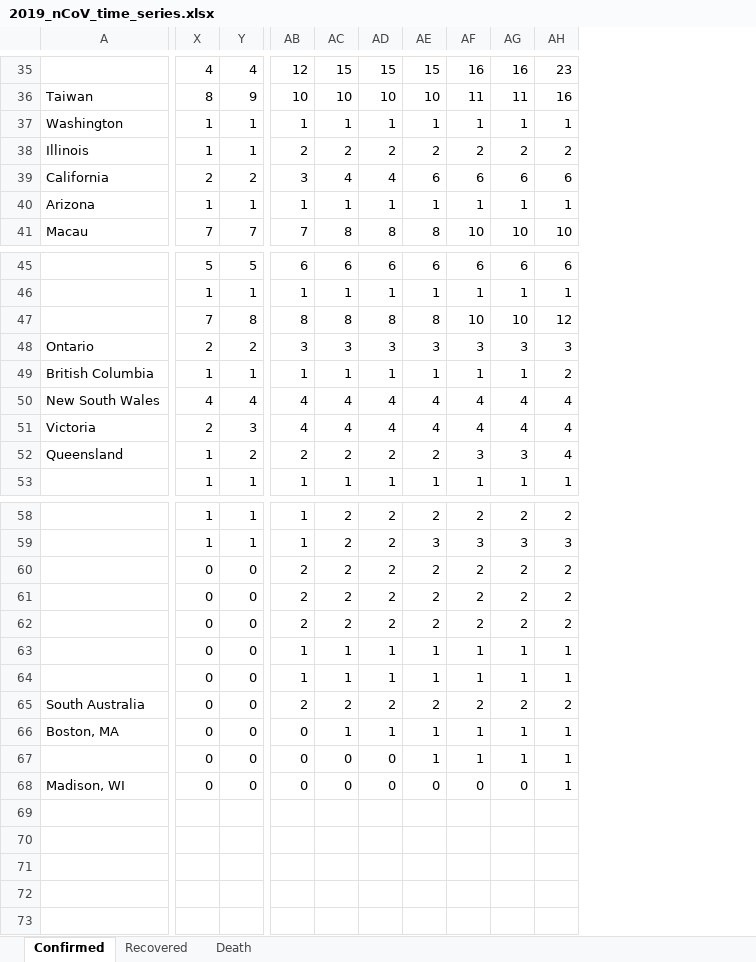
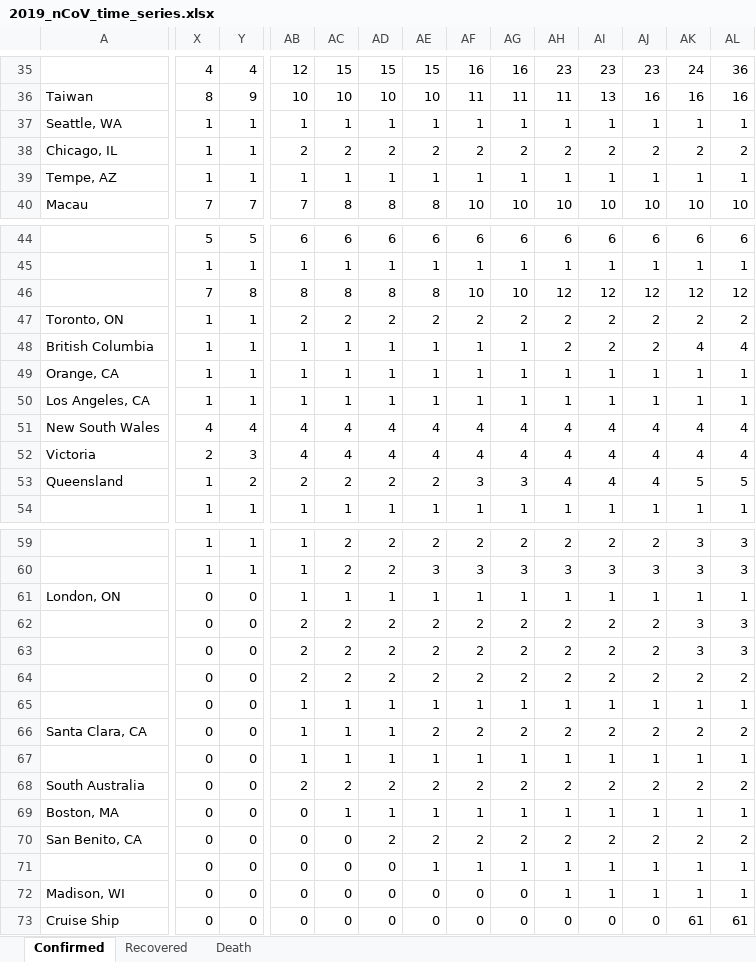
Before and after one commit to msarnacki/coronavirus-2019-nCoV, an Excel workbook: 2019_nCoV_time_series.xlsx, sheet Confirmed, drawn as a sheet; only a part is shown, gaps mark what is left out; values as stored, in another font and other column widths than the file's, no borders; removed rows and columns are numbered as before the commit, all else as after; rows hold the shown columns only; the diff names each change by its address in the sheet, - before the commit and + after, or states it on an @@ line.

```diff
--- a/2019_nCoV_time_series.xlsx (sheet Confirmed)
+++ b/2019_nCoV_time_series.xlsx (sheet Confirmed)
+column AH, rows 35-40: 23 | 11 | 1 | 2 | 1 | 10; rows 44-48: 6 | 1 | 12 | 2 | 2; rows 51-54: 4 | 4 | 4 | 1; rows 59-60: 2 | 3; rows 62-65: 2 | 2 | 2 | 1; rows 67-69: 1 | 2 | 1; rows 71-72: 1 | 1
+column AI, rows 35-40: 23 | 13 | 1 | 2 | 1 | 10; rows 44-48: 6 | 1 | 12 | 2 | 2; rows 51-54: 4 | 4 | 4 | 1; rows 59-60: 2 | 3; rows 62-65: 2 | 2 | 2 | 1; rows 67-69: 1 | 2 | 1; rows 71-72: 1 | 1
+column AK, rows 35-40: 24 | 16 | 1 | 2 | 1 | 10; rows 44-48: 6 | 1 | 12 | 2 | 4; rows 51-54: 4 | 4 | 5 | 1; rows 59-60: 3 | 3; rows 62-65: 3 | 3 | 2 | 1; rows 67-69: 1 | 2 | 1; rows 71-72: 1 | 1
+column AL, rows 35-40: 36 | 16 | 1 | 2 | 1 | 10; rows 44-48: 6 | 1 | 12 | 2 | 4; rows 51-54: 4 | 4 | 5 | 1; rows 59-60: 3 | 3; rows 62-65: 3 | 3 | 2 | 1; rows 67-69: 1 | 2 | 1; rows 71-72: 1 | 1
-A37: Washington
+A37: Seattle, WA
-A38: Illinois
+A38: Chicago, IL
-row 39: California | 2 | 2 | 3 | 4 | 4 | 6 | 6 | 6 | 6
-A39: Arizona
+A39: Tempe, AZ
-A47: Ontario
+A47: Toronto, ON
-X47: 2
+X47: 1
-Y47: 2
+Y47: 1
-AB47: 3
+AB47: 2
-AC47: 3
+AC47: 2
-AD47: 3
+AD47: 2
-AE47: 3
+AE47: 2
-AF47: 3
+AF47: 2
-AG47: 3
+AG47: 2
-AJ47: 3
+AJ47: 2
+row 49: Orange, CA | 1 | 1 | 1 | 1 | 1 | 1 | 1 | 1 | 1 | 1 | 1 | 1 | 1
+row 50: Los Angeles, CA | 1 | 1 | 1 | 1 | 1 | 1 | 1 | 1 | 1 | 1 | 1 | 1 | 1
+row 61: London, ON | 0 | 0 | 1 | 1 | 1 | 1 | 1 | 1 | 1 | 1 | 1 | 1 | 1
+row 66: Santa Clara, CA | 0 | 0 | 1 | 1 | 1 | 2 | 2 | 2 | 2 | 2 | 2 | 2 | 2
+row 70: San Benito, CA | 0 | 0 | 0 | 0 | 2 | 2 | 2 | 2 | 2 | 2 | 2 | 2 | 2
+row 73: Cruise Ship | 0 | 0 | 0 | 0 | 0 | 0 | 0 | 0 | 0 | 0 | 0 | 61 | 61
```
Also changed, not shown: sheet Recovered, sheet Death, 2019_nCoV.xlsx, 2019_nCoV_multiple_sheets.xlsx, 6 other files.
